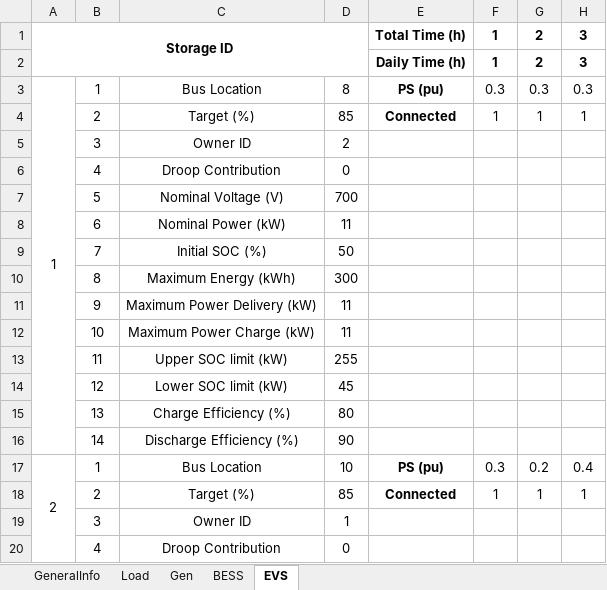
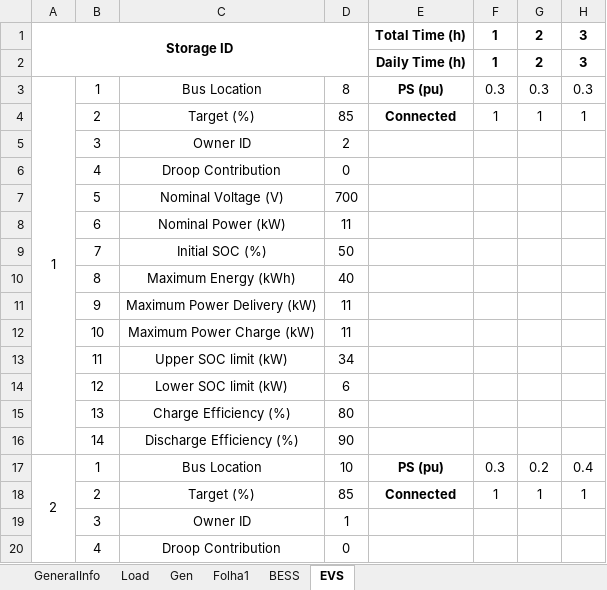
Before and after one commit to larissamontefusco/opt_communities, an Excel workbook: excel_task_newopt.xlsx, sheet EVS, drawn as a sheet; only a part is shown; values as stored, in another font and other column widths than the file's, no borders; the diff names each change by its address in the sheet, - before the commit and + after, or states it on an @@ line.

```diff
--- a/excel_task_newopt.xlsx (sheet EVS)
+++ b/excel_task_newopt.xlsx (sheet EVS)
+sheet tab: Folha1
-D10: 300
+D10: 40
-D13: 255
+D13: 34
-D14: 45
+D14: 6
```
Also changed, not shown: sheet Gen, sheet GeneralInfo, sheet BESS, EDF_4_grid_v9.xlsx, 3 other files.
